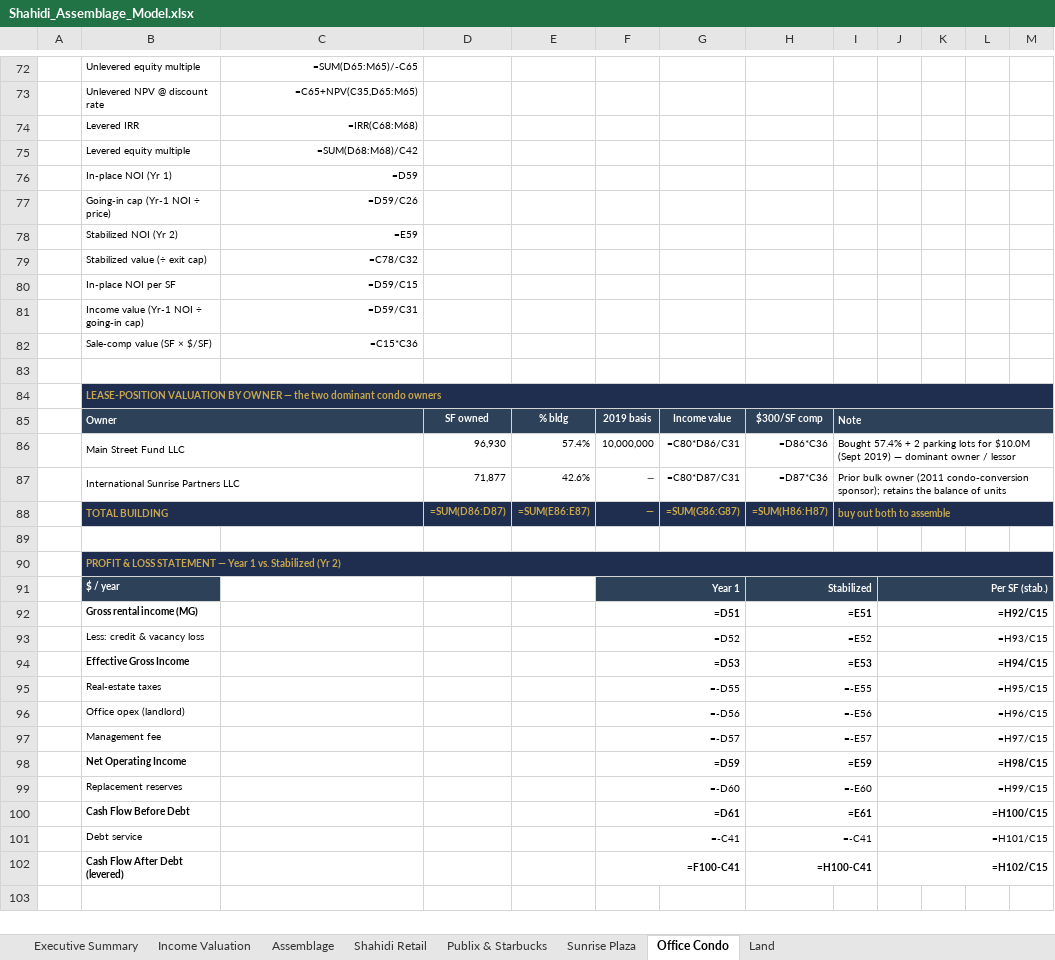
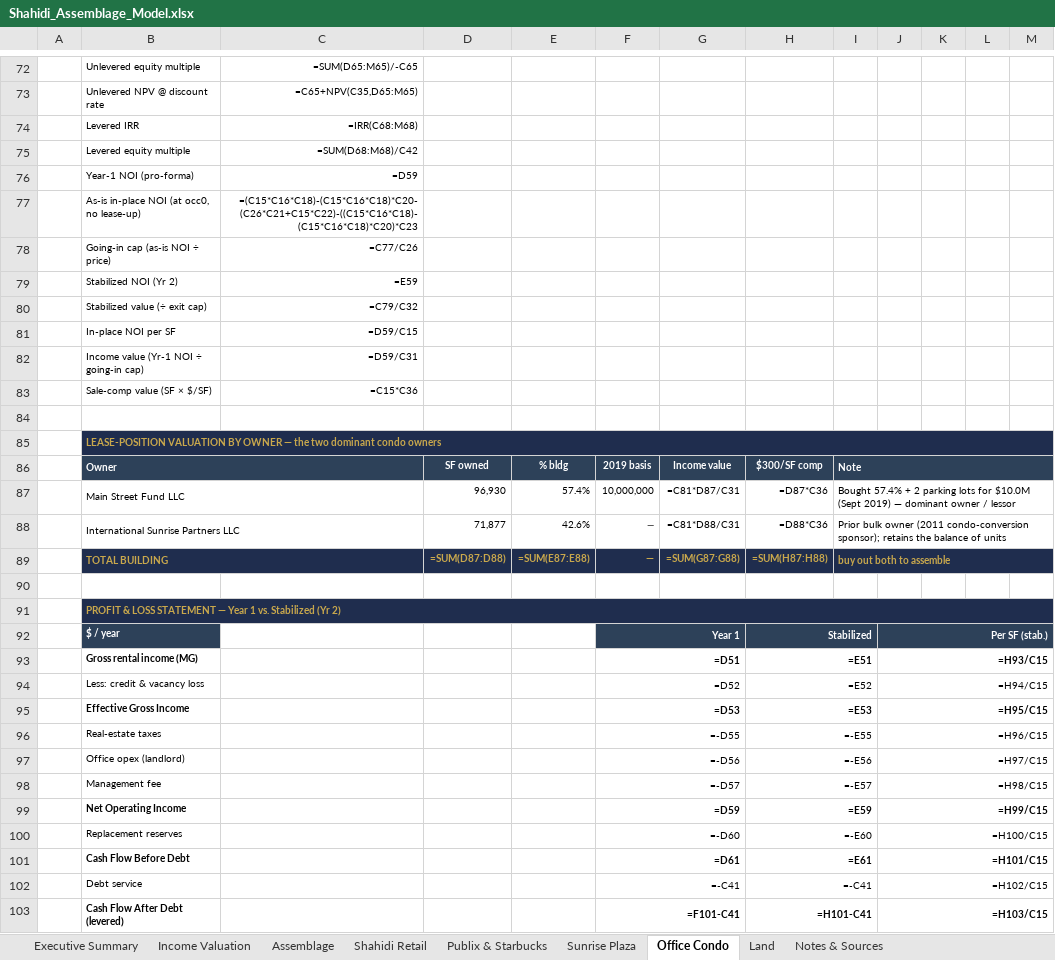
Before and after one commit to aidanesimire-ops/Aida-respository, an Excel workbook: Shahidi_Assemblage_Model.xlsx, sheet Office Condo, drawn as a sheet; only a part is shown, gaps mark what is left out; values as stored, in another font and other column widths than the file's, no borders; formulas without a stored value are shown as written; removed rows and columns are numbered as before the commit, all else as after; the diff names each change by its address in the sheet, - before the commit and + after, or states it on an @@ line.

```diff
--- a/Shahidi_Assemblage_Model.xlsx (sheet Office Condo)
+++ b/Shahidi_Assemblage_Model.xlsx (sheet Office Condo)
+sheet tab: Notes & Sources
-B76: In-place NOI (Yr 1)
+B76: Year-1 NOI (pro-forma)
-row 77:  | Going-in cap (Yr-1 NOI ÷ price) | =D59/C26
+row 77:  | As-is in-place NOI (at occ0, no lease-up) | =(C15*C16*C18)-(C15*C16*C18)*C20-(C26*C21+C15*C22)-((C15*C16*C18)-(C15*C16*C18)*C20)*C23
+row 78:  | Going-in cap (as-is NOI ÷ price) | =C77/C26
-C80: =C78/C32
+C80: =C79/C32
-G87: =C80*D86/C31
+G87: =C81*D87/C31
-H87: =D86*C36
+H87: =D87*C36
-G88: =C80*D87/C31
+G88: =C81*D88/C31
-H88: =D87*C36
+H88: =D88*C36
-D89: =SUM(D86:D87)
+D89: =SUM(D87:D88)
-E89: =SUM(E86:E87)
+E89: =SUM(E87:E88)
-G89: =SUM(G86:G87)
+G89: =SUM(G87:G88)
-H89: =SUM(H86:H87)
+H89: =SUM(H87:H88)
-J93: =H92/C15
+J93: =H93/C15
-J94: =H93/C15
+J94: =H94/C15
-J95: =H94/C15
+J95: =H95/C15
-J96: =H95/C15
+J96: =H96/C15
-J97: =H96/C15
+J97: =H97/C15
-J98: =H97/C15
+J98: =H98/C15
-J99: =H98/C15
+J99: =H99/C15
-J100: =H99/C15
+J100: =H100/C15
-J101: =H100/C15
+J101: =H101/C15
-J102: =H101/C15
+J102: =H102/C15
-F103: =F100-C41
+F103: =F101-C41
-H103: =H100-C41
+H103: =H101-C41
-J103: =H102/C15
+J103: =H103/C15
```
Also changed, not shown: sheet Income Valuation, sheet Publix & Starbucks, sheet Sunrise Plaza, sheet Assemblage, sheet Executive Summary, 7 other files.
